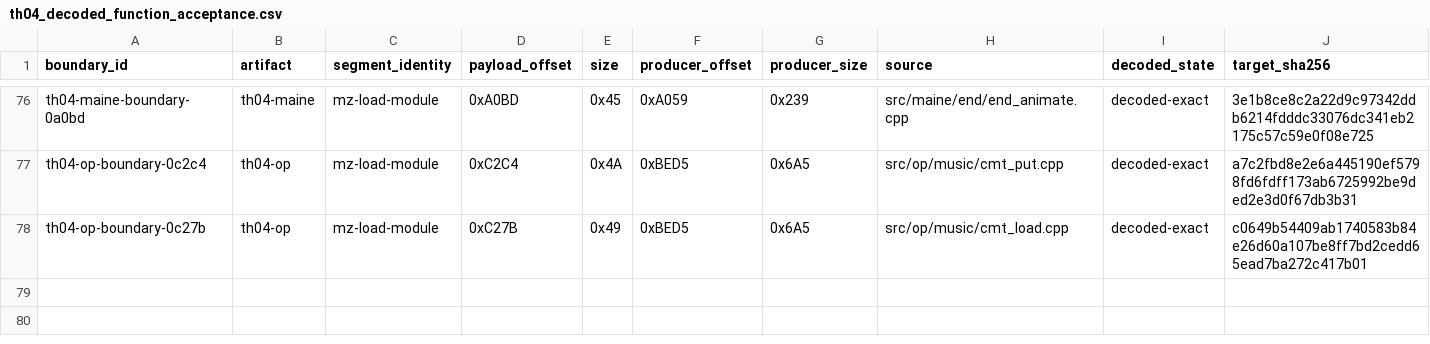
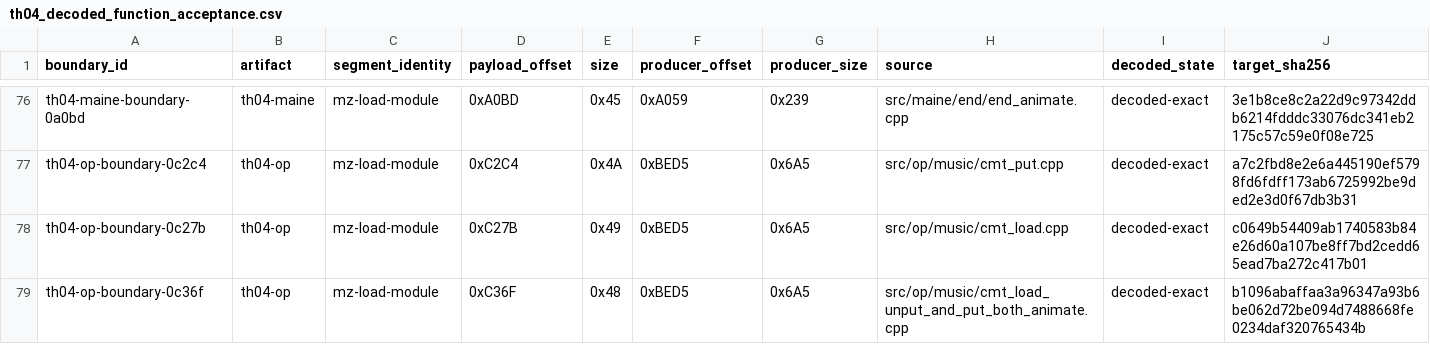
Before and after one commit to N0zoM1z0/th04, a CSV file: config/th04_decoded_function_acceptance.csv, drawn as a sheet; only a part is shown, gaps mark what is left out; rows hold the shown columns only; the diff names each change by its address in the sheet, - before the commit and + after, or states it on an @@ line.

```diff
--- a/config/th04_decoded_function_acceptance.csv
+++ b/config/th04_decoded_function_acceptance.csv
+row 79: th04-op-boundary-0c36f | th04-op | mz-load-module | 0xC36F | 0x48 | 0xBED5 | 0x6A5 | src/op/music/cmt_load_unput_and_put_both_animate.cpp | decoded-exact | b1096abaffaa3a96347a93b6be062d72be094d7488668fe0234daf320765434b
```
Also changed, not shown: config/th04_function_boundaries.csv, config/units.csv, 9 other files.
